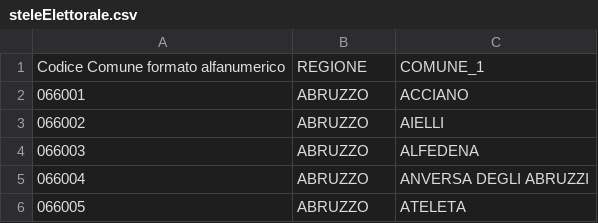
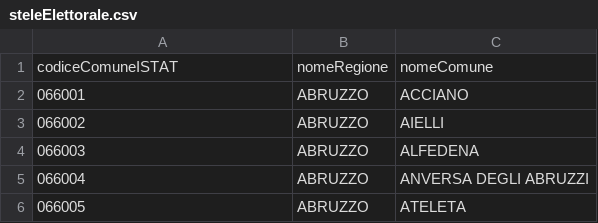
Before and after one commit to ondata/guenter, a CSV file: steleElettorale.csv, drawn as a sheet; only a part is shown; removed rows and columns are numbered as before the commit, all else as after; the diff names each change by its address in the sheet, - before the commit and + after, or states it on an @@ line.

```diff
--- a/steleElettorale.csv
+++ b/steleElettorale.csv
-row 1: Codice Comune formato alfanumerico | REGIONE | COMUNE_1
+row 1: codiceComuneISTAT | nomeRegione | nomeComune
```
Also changed, not shown: 1 other file.
